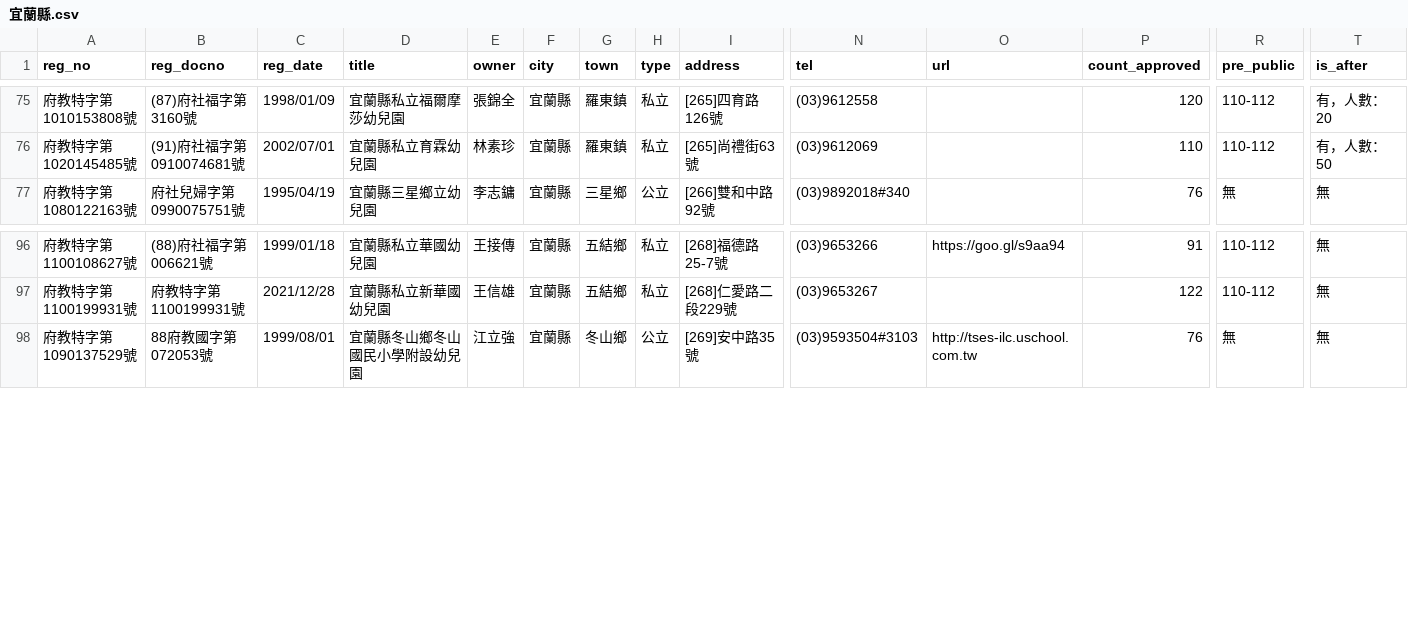
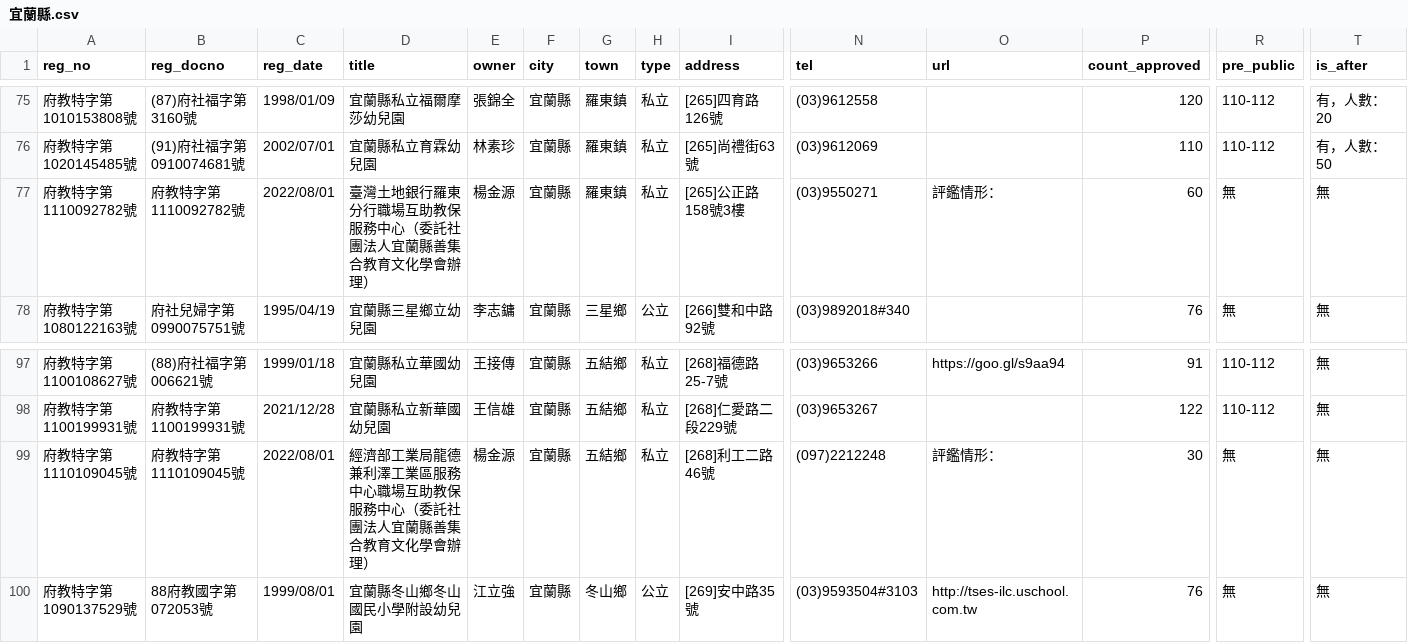
Before and after one commit to kiang/ap.ece.moe.edu.tw, a CSV file: docs/data/宜蘭縣.csv, drawn as a sheet; only a part is shown, gaps mark what is left out; rows hold the shown columns only; the diff names each change by its address in the sheet, - before the commit and + after, or states it on an @@ line.

```diff
--- a/docs/data/宜蘭縣.csv
+++ b/docs/data/宜蘭縣.csv
+row 77: 府教特字第1110092782號 | 府教特字第1110092782號 | 2022/08/01 | 臺灣土地銀行羅東分行職場互助教保服務中心（委託社團法人宜蘭縣善集合教育文化學會辦理） | 楊金源 | 宜蘭縣 | 羅東鎮 | 私立 | [265]公正路158號3樓 | (03)9550271 | 評鑑情形： | 60 | 無 | 無
+row 99: 府教特字第1110109045號 | 府教特字第1110109045號 | 2022/08/01 | 經濟部工業局龍德兼利澤工業區服務中心職場互助教保服務中心（委託社團法人宜蘭縣善集合教育文化學會辦理） | 楊金源 | 宜蘭縣 | 五結鄉 | 私立 | [268]利工二路46號 | (097)2212248 | 評鑑情形： | 30 | 無 | 無
```
Also changed, not shown: docs/data/屏東縣.csv, docs/data/彰化縣.csv, 15 other files.
